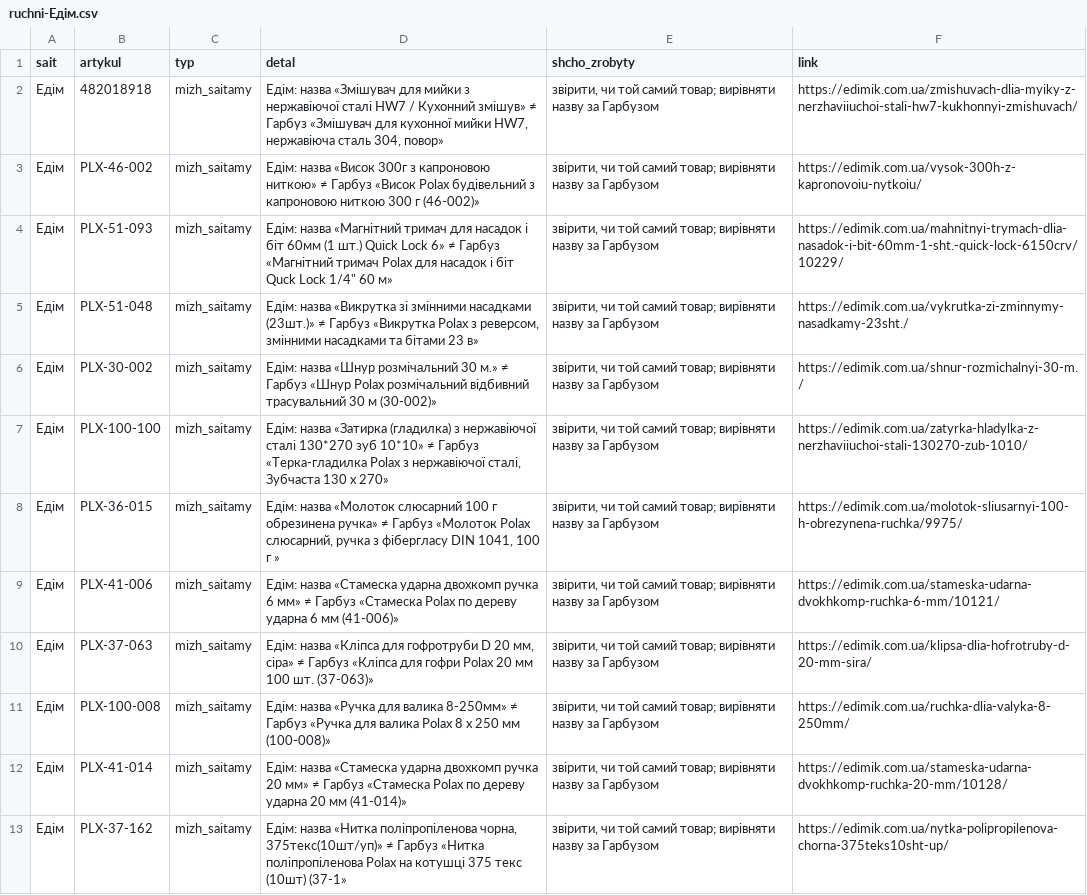
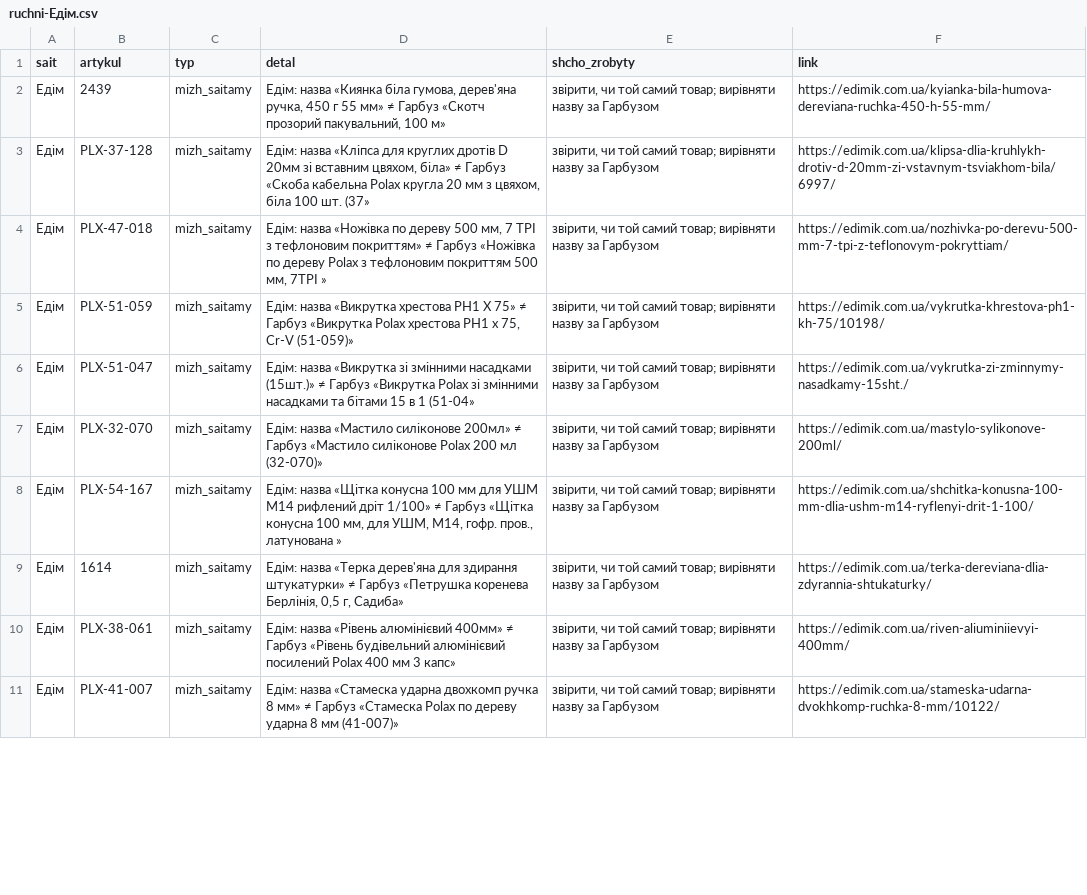
Before and after one commit to enagrosvit-beep/pub, a CSV file: audyt-1680/ruchni-Едім.csv, drawn as a sheet; only a part is shown; removed rows and columns are numbered as before the commit, all else as after; the diff covers the shown part only; the diff names each change by its address in the sheet, - before the commit and + after, or states it on an @@ line.

```diff
--- a/audyt-1680/ruchni-Едім.csv
+++ b/audyt-1680/ruchni-Едім.csv
+row 2: Едім | 2439 | mizh_saitamy | Едім: назва «Киянка біла гумова, дерев'яна ручка, 450 г 55 мм» ≠ Гарбуз «Скотч прозорий пакувальний, 100 м» | звірити, чи той самий товар; вирівняти назву за Гарбузом | https://edimik.com.ua/kyianka-bila-humova-dereviana-ruchka-450-h-55-mm/
-B3 (artykul): 482018918
+B3 (artykul): PLX-37-128
-D3 (detal): Едім: назва «Змішувач для мийки з нержавіючої сталі HW7 / Кухонний змішув» ≠ Гарбуз «Змішувач для кухонної мийки HW7, нержавіюча сталь 304, повор»
+D3 (detal): Едім: назва «Кліпса для круглих дротів D 20мм зі вставним цвяхом, біла» ≠ Гарбуз «Скоба кабельна Polax кругла 20 мм з цвяхом, біла 100 шт. (37»
-F3 (link): https://edimik.com.ua/zmishuvach-dlia-myiky-z-nerzhaviiuchoi-stali-hw7-kukhonnyi-zmishuvach/
+F3 (link): https://edimik.com.ua/klipsa-dlia-kruhlykh-drotiv-d-20mm-zi-vstavnym-tsviakhom-bila/6997/
-B4 (artykul): PLX-46-002
+B4 (artykul): PLX-47-018
-D4 (detal): Едім: назва «Висок 300г з капроновою ниткою» ≠ Гарбуз «Висок Polax будівельний з капроновою ниткою 300 г (46-002)»
+D4 (detal): Едім: назва «Ножівка по дереву 500 мм, 7 TPI з тефлоновим покриттям» ≠ Гарбуз «Ножівка по дереву Polax з тефлоновим покриттям 500 мм, 7TPI »
-F4 (link): https://edimik.com.ua/vysok-300h-z-kapronovoiu-nytkoiu/
+F4 (link): https://edimik.com.ua/nozhivka-po-derevu-500-mm-7-tpi-z-teflonovym-pokryttiam/
-B5 (artykul): PLX-51-093
+B5 (artykul): PLX-51-059
-D5 (detal): Едім: назва «Магнітний тримач для насадок і біт 60мм (1 шт.) Quick Lock 6» ≠ Гарбуз «Магнітний тримач Polax для насадок і біт Quck Lock 1/4" 60 м»
+D5 (detal): Едім: назва «Викрутка хрестова PH1 Х 75» ≠ Гарбуз «Викрутка Polax хрестова PH1 х 75, Cr-V (51-059)»
-F5 (link): https://edimik.com.ua/mahnitnyi-trymach-dlia-nasadok-i-bit-60mm-1-sht.-quick-lock-6150crv/10229/
+F5 (link): https://edimik.com.ua/vykrutka-khrestova-ph1-kh-75/10198/
-B6 (artykul): PLX-51-048
+B6 (artykul): PLX-51-047
-D6 (detal): …змінними насадками (23шт.)» ≠ Гарбуз «Викрутка Polax з реверсом, змінними насадками та бітами 23 в»
+D6 (detal): …змінними насадками (15шт.)» ≠ Гарбуз «Викрутка Polax зі змінними насадками та бітами 15 в 1 (51-04»
-F6 (link): https://edimik.com.ua/vykrutka-zi-zminnymy-nasadkamy-23sht./
+F6 (link): https://edimik.com.ua/vykrutka-zi-zminnymy-nasadkamy-15sht./
-B7 (artykul): PLX-30-002
+B7 (artykul): PLX-32-070
-D7 (detal): Едім: назва «Шнур розмічальний 30 м.» ≠ Гарбуз «Шнур Polax розмічальний відбивний трасувальний 30 м (30-002)»
+D7 (detal): Едім: назва «Мастило силіконове 200мл» ≠ Гарбуз «Мастило силіконове Polax 200 мл (32-070)»
-F7 (link): https://edimik.com.ua/shnur-rozmichalnyi-30-m./
+F7 (link): https://edimik.com.ua/mastylo-sylikonove-200ml/
-row 7: Едім | PLX-100-100 | mizh_saitamy | Едім: назва «Затирка (гладилка) з нержавіючої сталі 130*270 зуб 10*10» ≠ Гарбуз «Терка-гладилка Polax з нержавіючої сталі, Зубчаста 130 х 270» | звірити, чи той самий товар; вирівняти назву за Гарбузом | https://edimik.com.ua/zatyrka-hladylka-z-nerzhaviiuchoi-stali-130270-zub-1010/
-B8 (artykul): PLX-36-015
+B8 (artykul): PLX-54-167
-D8 (detal): Едім: назва «Молоток слюсарний 100 г обрезинена ручка» ≠ Гарбуз «Молоток Polax слюсарний, ручка з фібергласу DIN 1041, 100 г »
+D8 (detal): Едім: назва «Щітка конусна 100 мм для УШМ М14 рифлений дріт 1/100» ≠ Гарбуз «Щітка конусна 100 мм, для УШМ, М14, гофр. пров., латунована »
-F8 (link): https://edimik.com.ua/molotok-sliusarnyi-100-h-obrezynena-ruchka/9975/
+F8 (link): https://edimik.com.ua/shchitka-konusna-100-mm-dlia-ushm-m14-ryflenyi-drit-1-100/
-B9 (artykul): PLX-41-006
+B9 (artykul): 1614
-D9 (detal): Едім: назва «Стамеска ударна двохкомп ручка 6 мм» ≠ Гарбуз «Стамеска Polax по дереву ударна 6 мм (41-006)»
+D9 (detal): Едім: назва «Терка дерев'яна для здирання штукатурки» ≠ Гарбуз «Петрушка коренева Берлінія, 0,5 г, Садиба»
-F9 (link): https://edimik.com.ua/stameska-udarna-dvokhkomp-ruchka-6-mm/10121/
+F9 (link): https://edimik.com.ua/terka-dereviana-dlia-zdyrannia-shtukaturky/
-row 10: Едім | PLX-37-063 | mizh_saitamy | Едім: назва «Кліпса для гофротруби D 20 мм, сіра» ≠ Гарбуз «Кліпса для гофри Polax 20 мм 100 шт. (37-063)» | звірити, чи той самий товар; вирівняти назву за Гарбузом | https://edimik.com.ua/klipsa-dlia-hofrotruby-d-20-mm-sira/
-B10 (artykul): PLX-100-008
+B10 (artykul): PLX-38-061
-D10 (detal): Едім: назва «Ручка для валика 8-250мм» ≠ Гарбуз «Ручка для валика Polax 8 х 250 мм (100-008)»
+D10 (detal): Едім: назва «Рівень алюмінієвий 400мм» ≠ Гарбуз «Рівень будівельний алюмінієвий посилений Polax 400 мм 3 капс»
-F10 (link): https://edimik.com.ua/ruchka-dlia-valyka-8-250mm/
+F10 (link): https://edimik.com.ua/riven-aliuminiievyi-400mm/
-B11 (artykul): PLX-41-014
+B11 (artykul): PLX-41-007
-D11 (detal): …двохкомп ручка 20 мм» ≠ Гарбуз «Стамеска Polax по дереву ударна 20 мм (41-014)»
+D11 (detal): …двохкомп ручка 8 мм» ≠ Гарбуз «Стамеска Polax по дереву ударна 8 мм (41-007)»
-F11 (link): https://edimik.com.ua/stameska-udarna-dvokhkomp-ruchka-20-mm/10128/
+F11 (link): https://edimik.com.ua/stameska-udarna-dvokhkomp-ruchka-8-mm/10122/
-row 13: Едім | PLX-37-162 | mizh_saitamy | Едім: назва «Нитка поліпропіленова чорна, 375текс(10шт/уп)» ≠ Гарбуз «Нитка поліпропіленова Polax на котушці 375 текс (10шт) (37-1» | звірити, чи той самий товар; вирівняти назву за Гарбузом | https://edimik.com.ua/nytka-polipropilenova-chorna-375teks10sht-up/
```
Also changed, not shown: 15 edited cells elsewhere in this file, audyt-1680/dofid-Едім.tsv, 1 other file.
